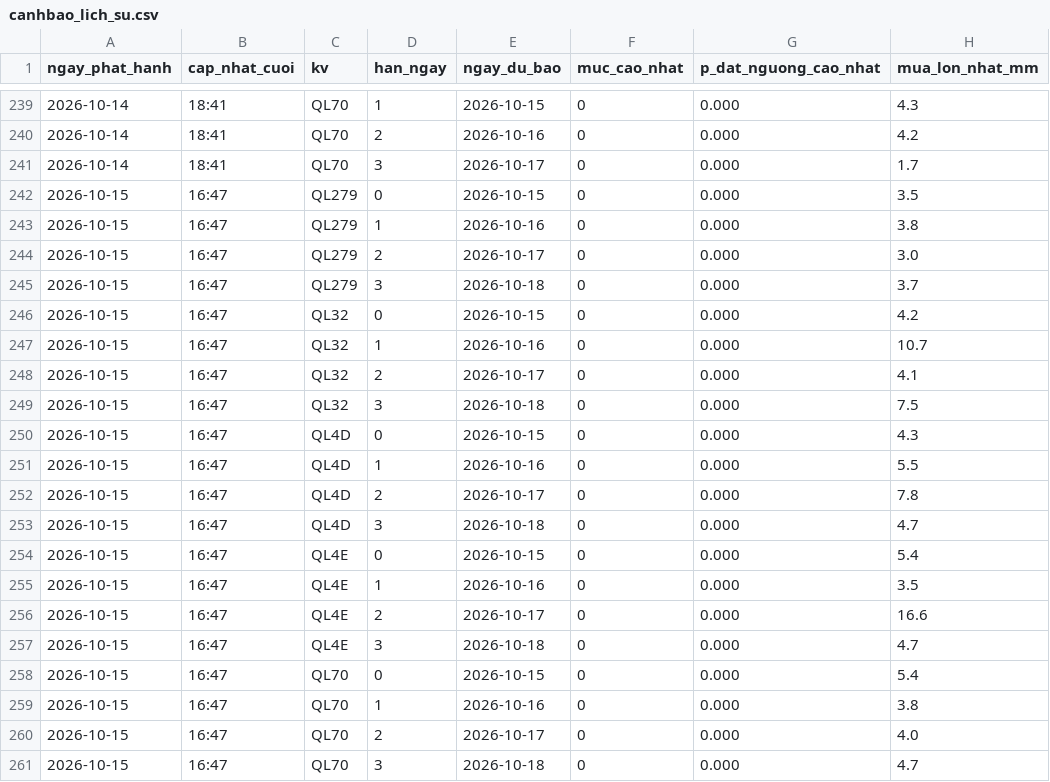
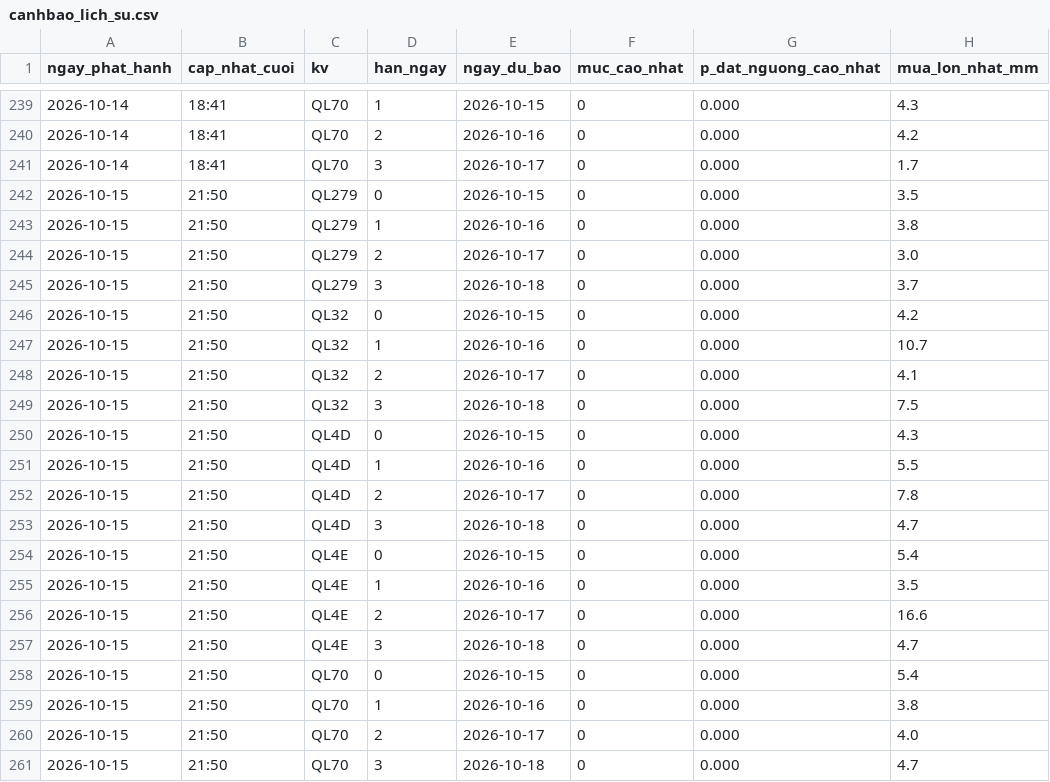
Before and after one commit to Chaulan1981/Du-bao-sat-truot-QL6, a CSV file: lao-cai/data/luu_tru/canhbao_lich_su.csv, drawn as a sheet; only a part is shown, gaps mark what is left out; the diff names each change by its address in the sheet, - before the commit and + after, or states it on an @@ line.

```diff
--- a/lao-cai/data/luu_tru/canhbao_lich_su.csv
+++ b/lao-cai/data/luu_tru/canhbao_lich_su.csv
-B242:B261 (cap_nhat_cuoi): 16:47
+B242:B261 (cap_nhat_cuoi): 21:50
```
Also changed, not shown: data/luu_tru/canhbao_lich_su.csv, 14 other files.
